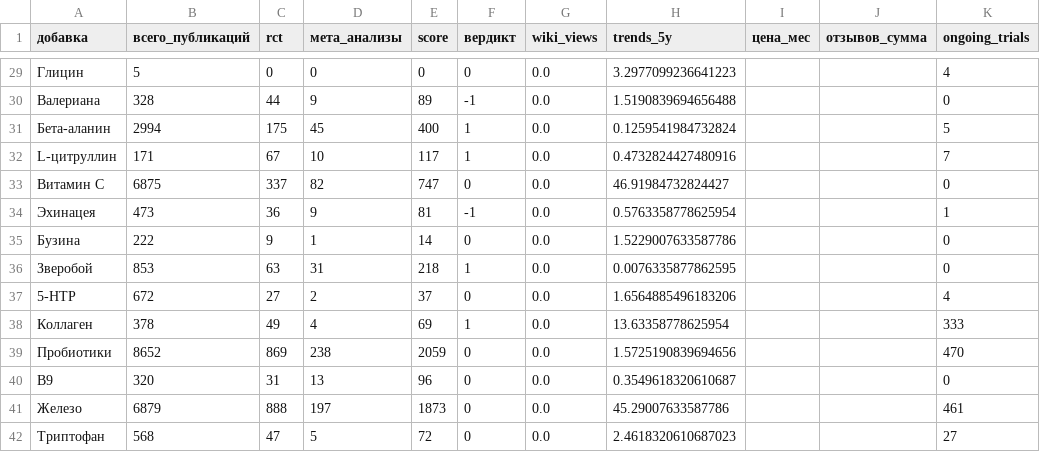
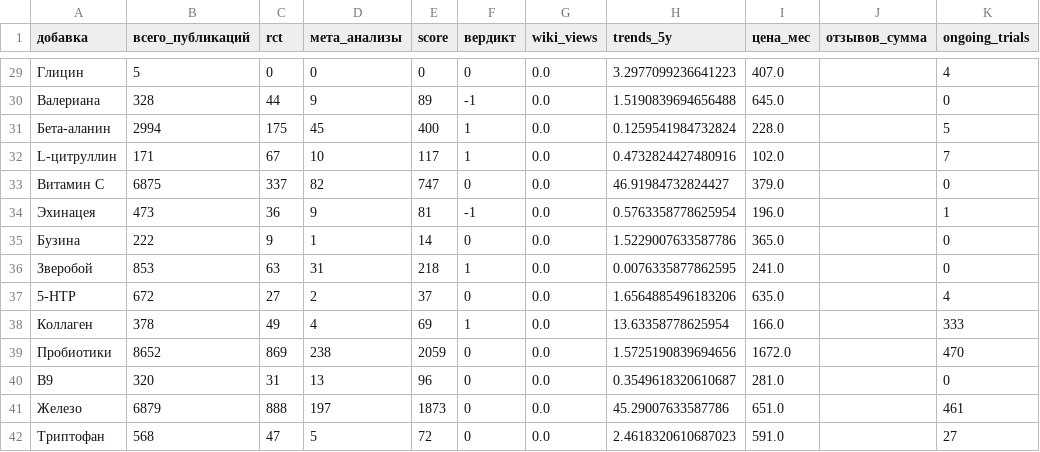
Before and after one commit to DeadSno/brain-25-evidence, a CSV file: data/processed/evidence_scored_v12.csv, drawn as a sheet; only a part is shown, gaps mark what is left out; the diff covers the shown part only; the diff names each change by its address in the sheet, - before the commit and + after, or states it on an @@ line.

```diff
--- a/data/processed/evidence_scored_v12.csv
+++ b/data/processed/evidence_scored_v12.csv
-I29 (цена_мес): (empty)
+I29 (цена_мес): 407.0
-I30 (цена_мес): (empty)
+I30 (цена_мес): 645.0
-I31 (цена_мес): (empty)
+I31 (цена_мес): 228.0
-I32 (цена_мес): (empty)
+I32 (цена_мес): 102.0
-I33 (цена_мес): (empty)
+I33 (цена_мес): 379.0
-I34 (цена_мес): (empty)
+I34 (цена_мес): 196.0
-I35 (цена_мес): (empty)
+I35 (цена_мес): 365.0
-I36 (цена_мес): (empty)
+I36 (цена_мес): 241.0
-I37 (цена_мес): (empty)
+I37 (цена_мес): 635.0
-I38 (цена_мес): (empty)
+I38 (цена_мес): 166.0
-I39 (цена_мес): (empty)
+I39 (цена_мес): 1672.0
-I40 (цена_мес): (empty)
+I40 (цена_мес): 281.0
-I41 (цена_мес): (empty)
+I41 (цена_мес): 651.0
-I42 (цена_мес): (empty)
+I42 (цена_мес): 591.0
```
Also changed, not shown: 26 edited cells elsewhere in this file, 3 other files.
